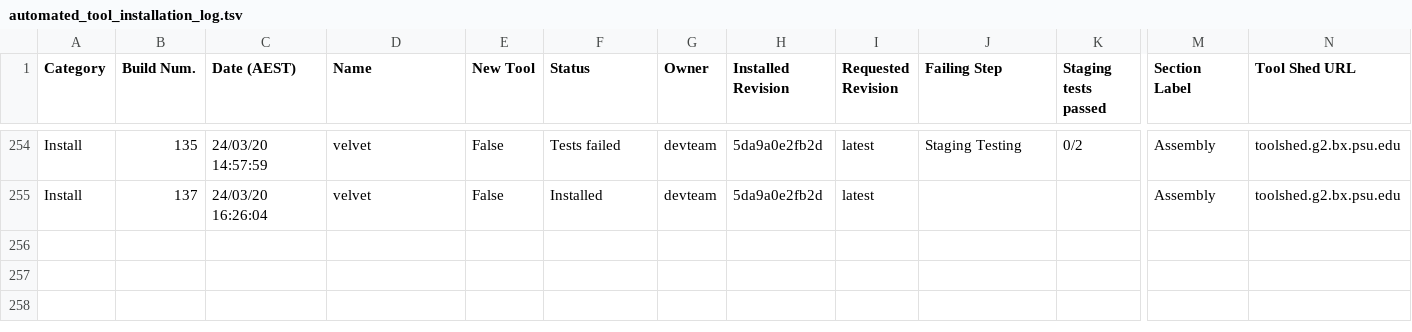
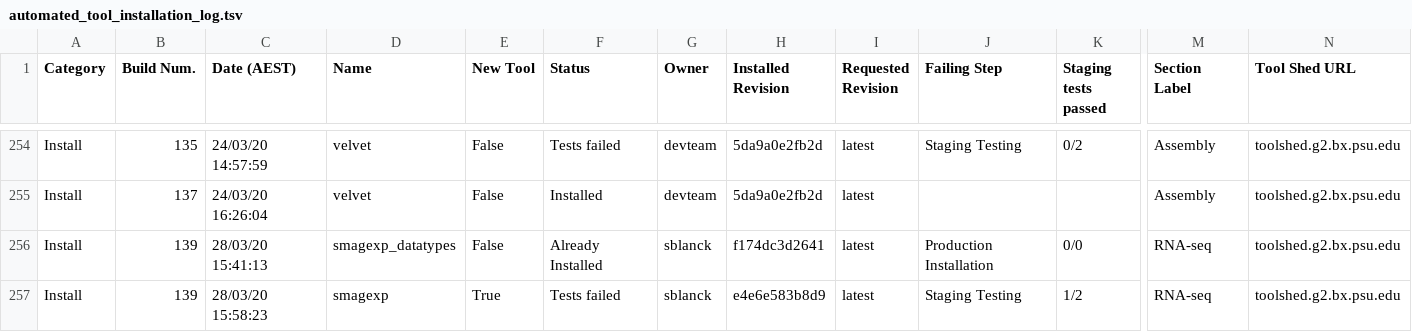
Before and after one commit to usegalaxy-au/usegalaxy-au-tools, a TSV file: automated_tool_installation_log.tsv, drawn as a sheet; only a part is shown, gaps mark what is left out; rows hold the shown columns only; the diff names each change by its address in the sheet, - before the commit and + after, or states it on an @@ line.

Commit message:
Jenkins install build 139.

```diff
--- a/automated_tool_installation_log.tsv
+++ b/automated_tool_installation_log.tsv
+row 256: Install | 139 | 28/03/20 15:41:13 | smagexp_datatypes | False | Already Installed | sblanck | f174dc3d2641 | latest | Production Installation | 0/0 | RNA-seq | toolshed.g2.bx.psu.edu
+row 257: Install | 139 | 28/03/20 15:58:23 | smagexp | True | Tests failed | sblanck | e4e6e583b8d9 | latest | Staging Testing | 1/2 | RNA-seq | toolshed.g2.bx.psu.edu
```
Also changed, not shown: 6 other files.
